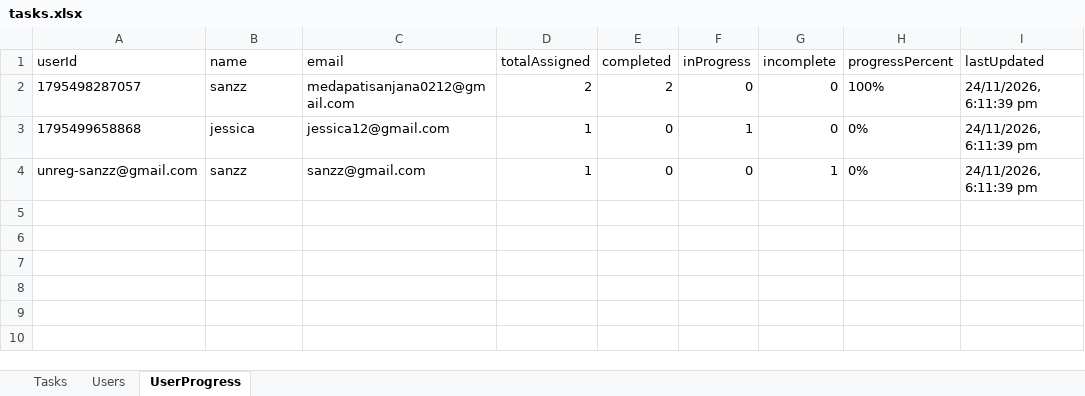
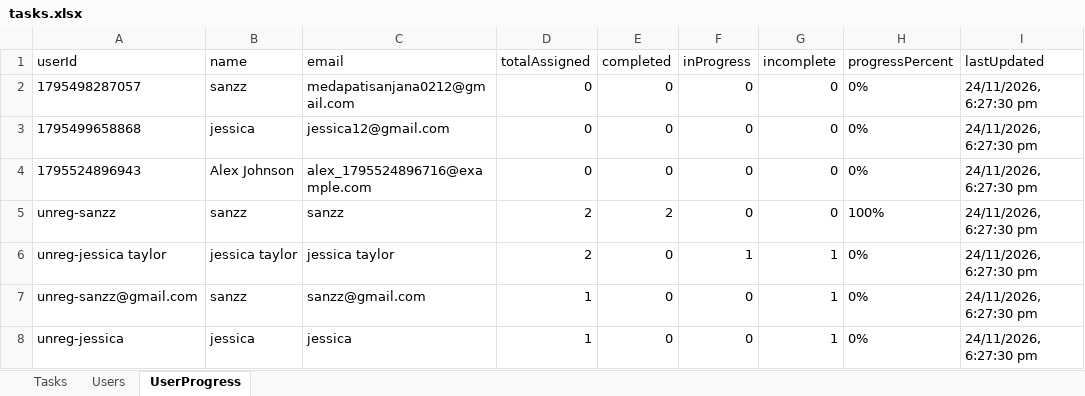
Before and after one commit to Medapatisanjana12/AttendaceFlow, an Excel workbook: backend/tasks.xlsx, sheet UserProgress, drawn as a sheet; values as stored, in another font and other column widths than the file's, no borders; addresses are those after the commit; the diff names each change by its address in the sheet, - before the commit and + after, or states it on an @@ line.

Commit message:
Add username to user registration and enable task assignment by user name instead of email

```diff
--- a/backend/tasks.xlsx (sheet UserProgress)
+++ b/backend/tasks.xlsx (sheet UserProgress)
-D2 (totalAssigned): 2
+D2 (totalAssigned): 0
-E2 (completed): 2
+E2 (completed): 0
-H2 (progressPercent): 100%
+H2 (progressPercent): 0%
-I2:I3 (lastUpdated): 24/11/2026, 6:11:39 pm
+I2:I3 (lastUpdated): 24/11/2026, 6:27:30 pm
-D3 (totalAssigned): 1
+D3 (totalAssigned): 0
-F3 (inProgress): 1
+F3 (inProgress): 0
+row 4: 1795524896943 | Alex Johnson | alex_1795524896716@example.com | 0 | 0 | 0 | 0 | 0% | 24/11/2026, 6:27:30 pm
+row 5: unreg-sanzz | sanzz | sanzz | 2 | 2 | 0 | 0 | 100% | 24/11/2026, 6:27:30 pm
+row 6: unreg-jessica taylor | jessica taylor | jessica taylor | 2 | 0 | 1 | 1 | 0% | 24/11/2026, 6:27:30 pm
-I7 (lastUpdated): 24/11/2026, 6:11:39 pm
+I7 (lastUpdated): 24/11/2026, 6:27:30 pm
+row 8: unreg-jessica | jessica | jessica | 1 | 0 | 0 | 1 | 0% | 24/11/2026, 6:27:30 pm
```
Also changed, not shown: sheet Tasks, sheet Users, 5 other files.
